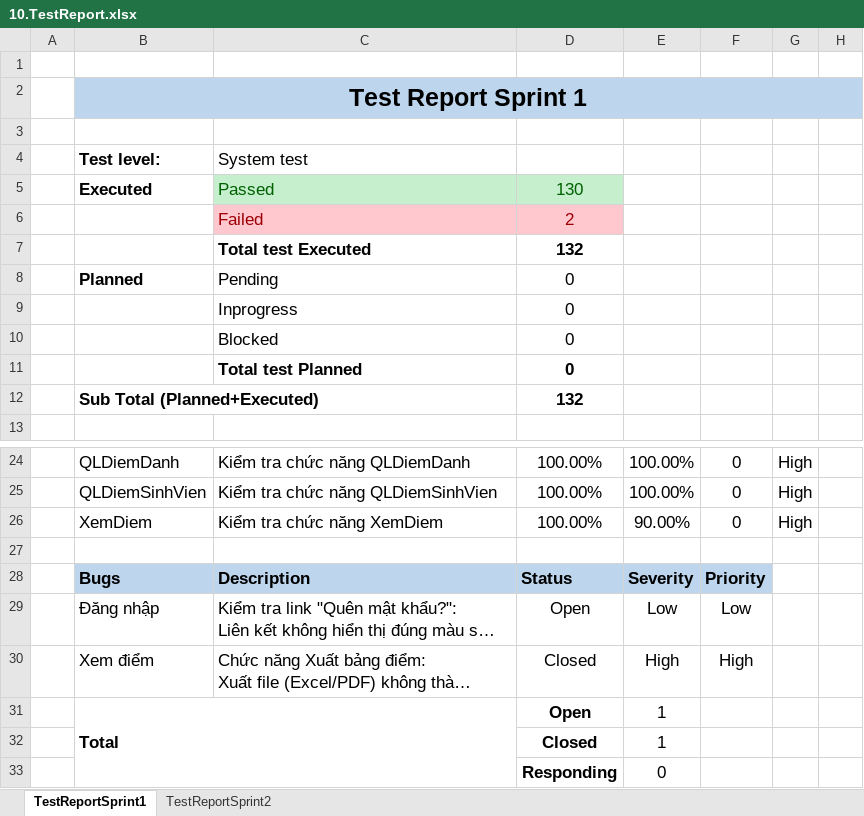
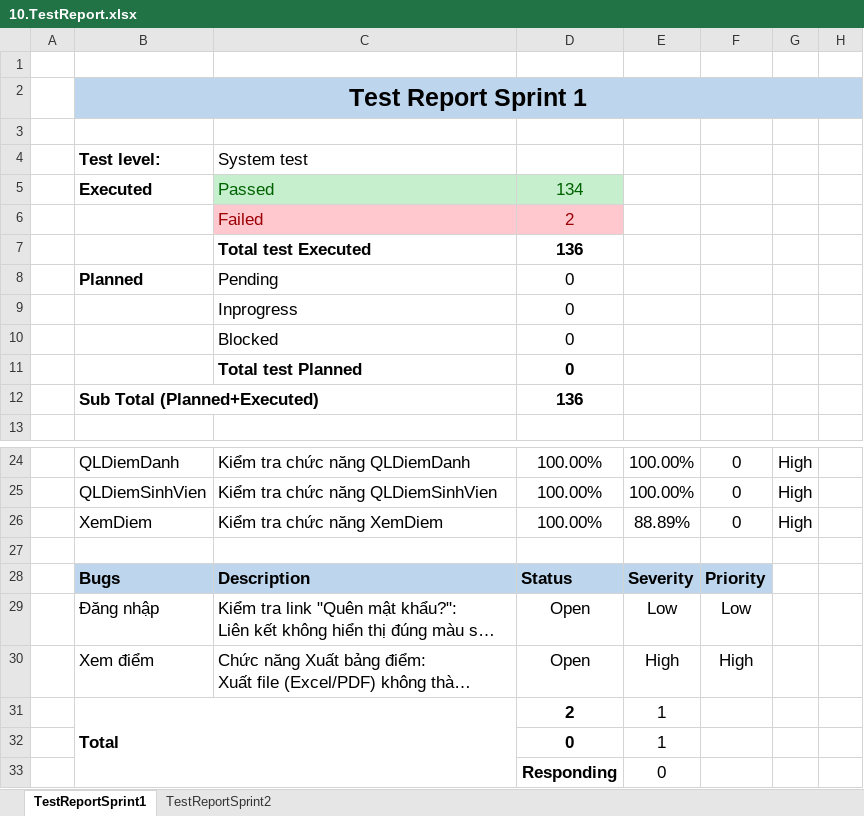
Before and after one commit to Tr0ond/2026_2027_445_AA_NHOM_02, an Excel workbook: BaoCao_Final/10.TestReport.xlsx, sheet TestReportSprint1, drawn as a sheet; only a part is shown, gaps mark what is left out; long unchanged cells end in …; values as stored, in another font and other column widths than the file's, no borders; the diff names each change by its address in the sheet, - before the commit and + after, or states it on an @@ line.

```diff
--- a/BaoCao_Final/10.TestReport.xlsx (sheet TestReportSprint1)
+++ b/BaoCao_Final/10.TestReport.xlsx (sheet TestReportSprint1)
-D5: 130
+D5: 134
-D7: 132
+D7: 136
-D12: 132
+D12: 136
-E26: 90.00%
+E26: 88.89%
-D30: Closed
+D30: Open
-D31: Open
+D31: 2
-D32: Closed
+D32: 0
```
Also changed, not shown: sheet TestReportSprint2, BaoCao_Final/11.SprintBacklog.xlsx, 13 other files.
